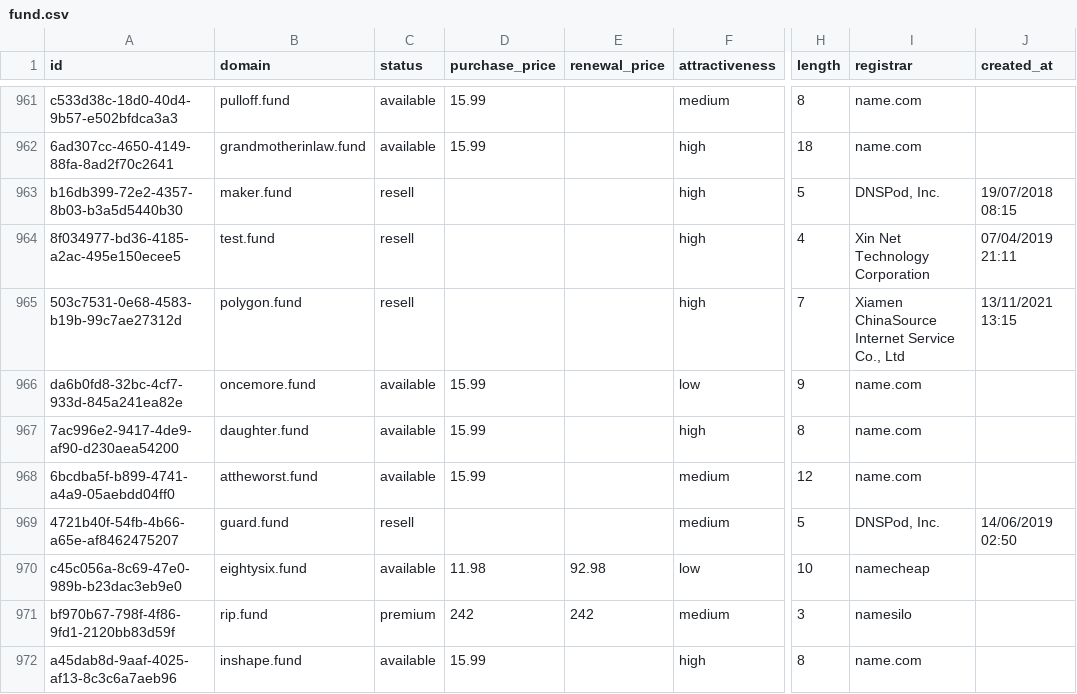
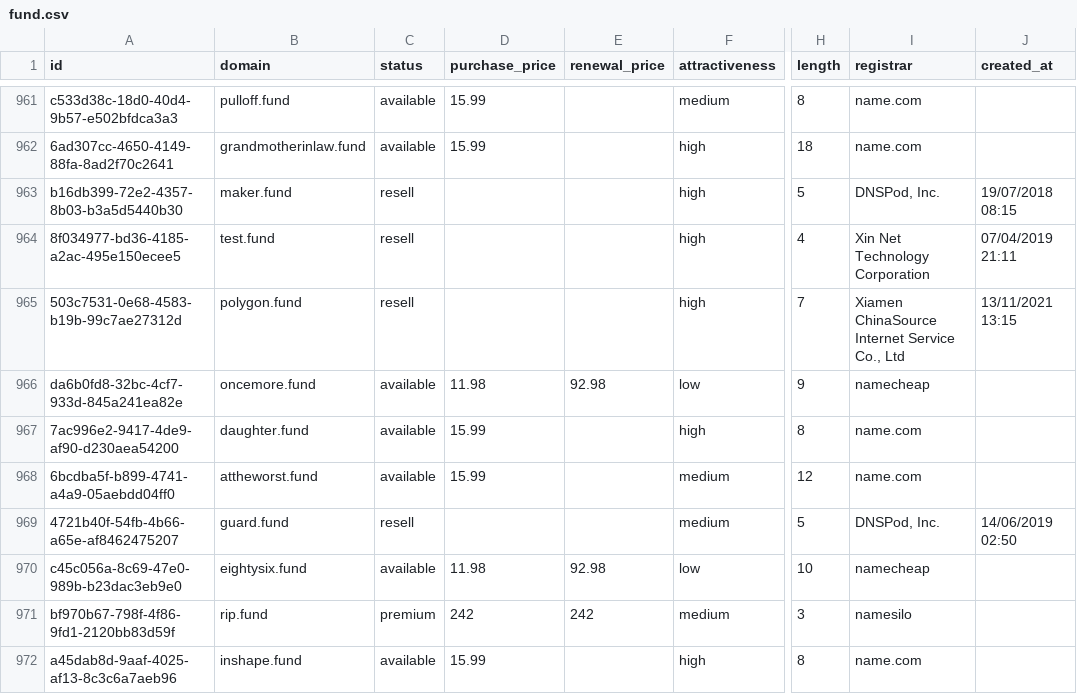
Before and after one commit to UniqueDomains/fund-oneword-domains, a CSV file: fund.csv, drawn as a sheet; only a part is shown, gaps mark what is left out; the diff names each change by its address in the sheet, - before the commit and + after, or states it on an @@ line.

Commit message:
Domains update

```diff
--- a/fund.csv
+++ b/fund.csv
-D966 (purchase_price): 15.99
+D966 (purchase_price): 11.98
-E966 (renewal_price): (empty)
+E966 (renewal_price): 92.98
-I966 (registrar): name.com
+I966 (registrar): namecheap
```
Also changed, not shown: 4 other files.
